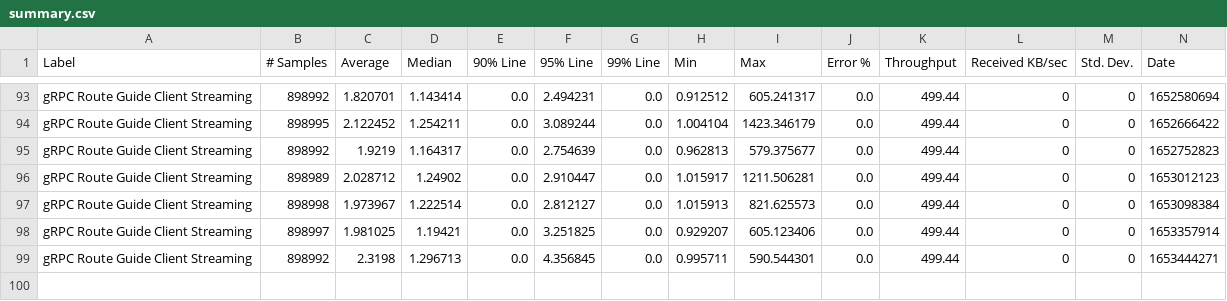
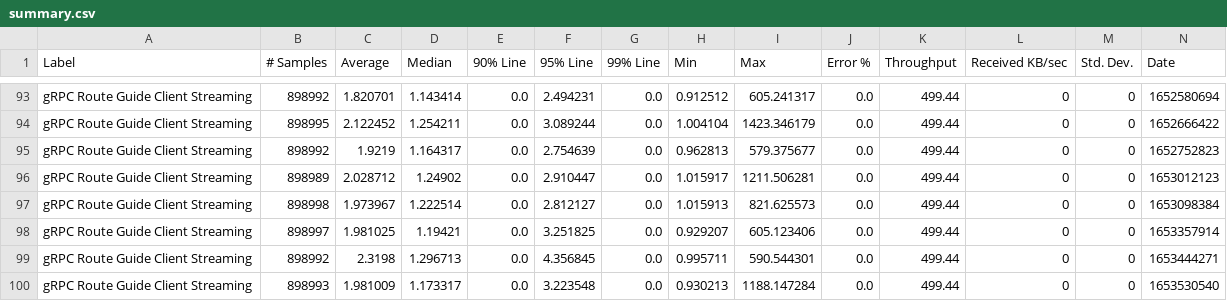
Before and after one commit to MadhukaHarith92/module-ballerina-grpc, a CSV file: load-tests/route_guide_client_streaming/results/summary.csv, drawn as a sheet; only a part is shown, gaps mark what is left out; rows hold the shown columns only; the diff names each change by its address in the sheet, - before the commit and + after, or states it on an @@ line.

Commit message:
Update route_guide_client_streaming test results on Thu May 26 03:20:29 UTC 2022

```diff
--- a/load-tests/route_guide_client_streaming/results/summary.csv
+++ b/load-tests/route_guide_client_streaming/results/summary.csv
+row 100: gRPC Route Guide Client Streaming | 898993 | 1.981009 | 1.173317 | 0.0 | 3.223548 | 0.0 | 0.930213 | 1188.147284 | 0.0 | 499.44 | 0 | 0 | 1653530540
```
